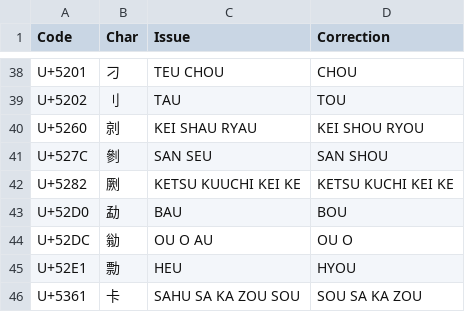
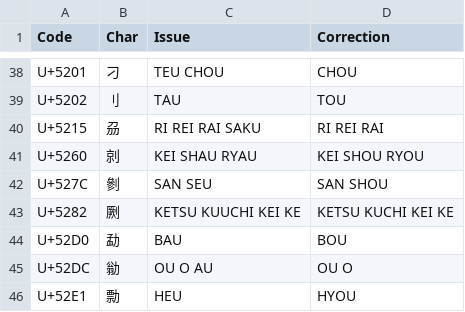
Before and after one commit to tonton-pixel/Unihan-kJapaneseKun-kJapaneseOn-Error-Report, a TSV file: kJapaneseOn-Corrections.tsv, drawn as a sheet; only a part is shown, gaps mark what is left out; the shorter side is filled out with more unchanged rows; the diff names each change by its address in the sheet, - before the commit and + after, or states it on an @@ line.

```diff
--- a/kJapaneseOn-Corrections.tsv
+++ b/kJapaneseOn-Corrections.tsv
+row 40: U+5215 | 刕 | RI REI RAI SAKU | RI REI RAI
```
Also changed, not shown: kJapaneseKun-Corrections.tsv, 6 other files.
